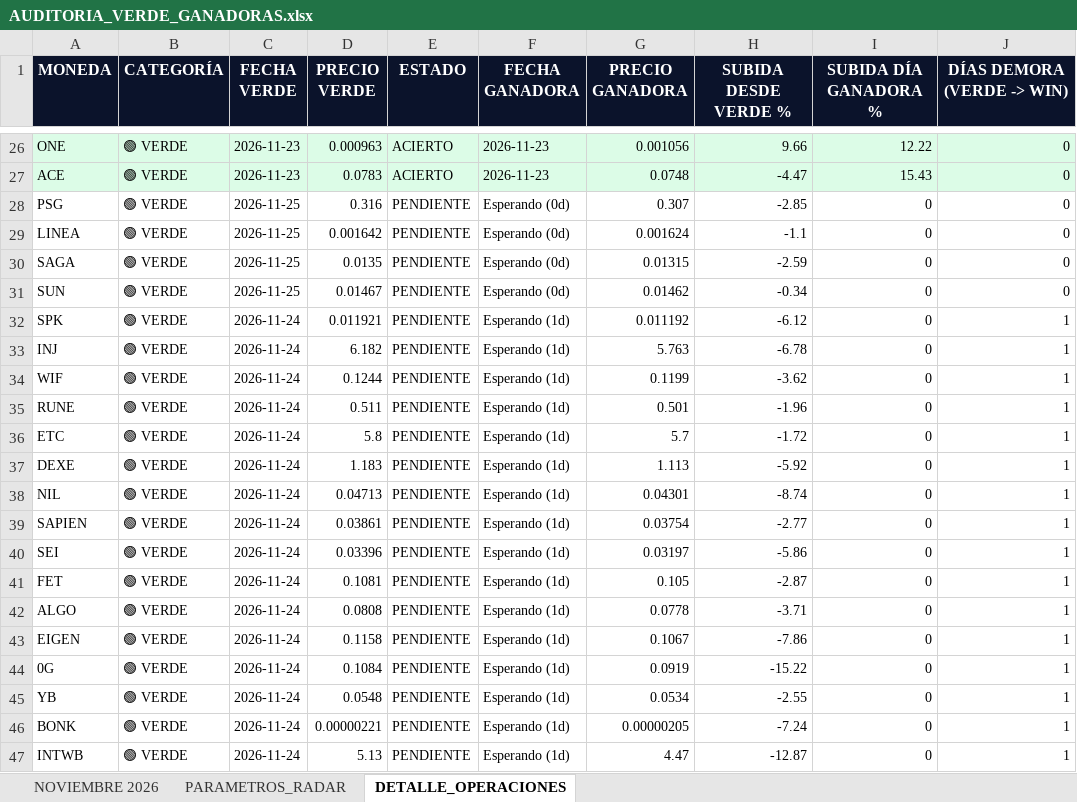
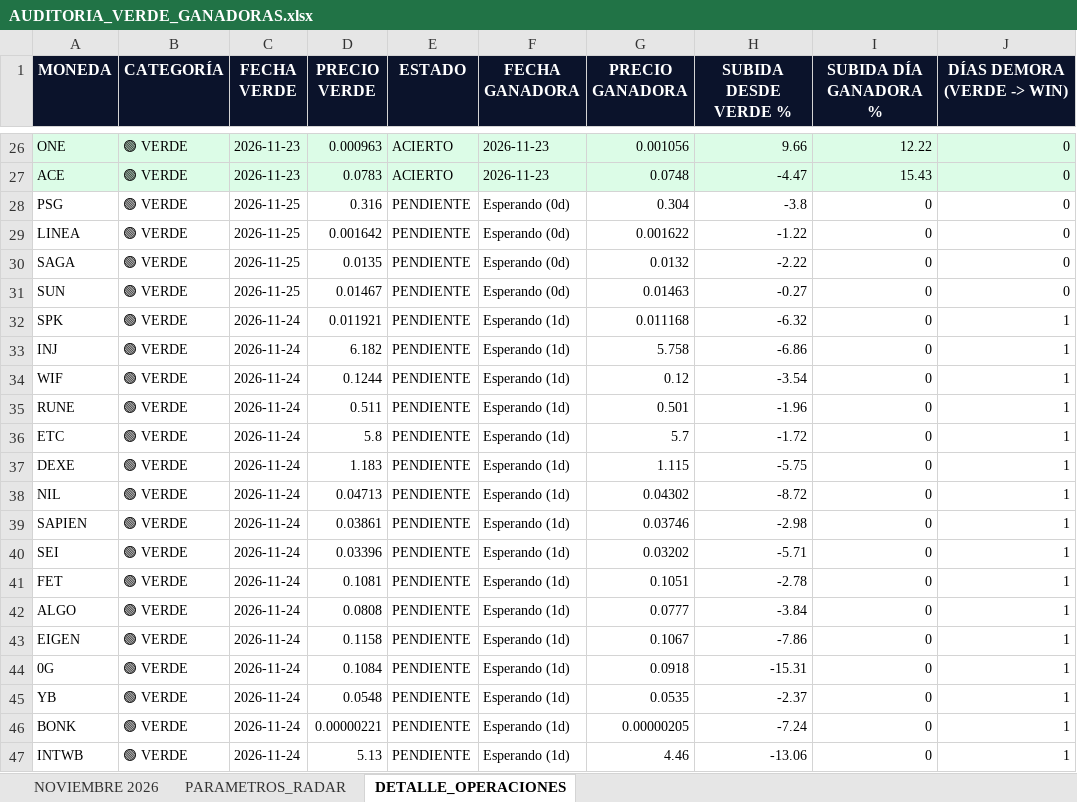
Before and after one commit to kjanoto-coder/panel-cripto, an Excel workbook: AUDITORIA_VERDE_GANADORAS.xlsx, sheet DETALLE_OPERACIONES, drawn as a sheet; only a part is shown, gaps mark what is left out; values as stored, in another font and other column widths than the file's, no borders; the diff covers the shown part only; the diff names each change by its address in the sheet, - before the commit and + after, or states it on an @@ line.

```diff
--- a/AUDITORIA_VERDE_GANADORAS.xlsx (sheet DETALLE_OPERACIONES)
+++ b/AUDITORIA_VERDE_GANADORAS.xlsx (sheet DETALLE_OPERACIONES)
-G28 (PRECIO GANADORA): 0.307
+G28 (PRECIO GANADORA): 0.304
-H28 (SUBIDA DESDE VERDE %): -2.85
+H28 (SUBIDA DESDE VERDE %): -3.8
-G29 (PRECIO GANADORA): 0.001624
+G29 (PRECIO GANADORA): 0.001622
-H29 (SUBIDA DESDE VERDE %): -1.1
+H29 (SUBIDA DESDE VERDE %): -1.22
-G30 (PRECIO GANADORA): 0.01315
+G30 (PRECIO GANADORA): 0.0132
-H30 (SUBIDA DESDE VERDE %): -2.59
+H30 (SUBIDA DESDE VERDE %): -2.22
-G31 (PRECIO GANADORA): 0.01462
+G31 (PRECIO GANADORA): 0.01463
-H31 (SUBIDA DESDE VERDE %): -0.34
+H31 (SUBIDA DESDE VERDE %): -0.27
-G32 (PRECIO GANADORA): 0.011192
+G32 (PRECIO GANADORA): 0.011168
-H32 (SUBIDA DESDE VERDE %): -6.12
+H32 (SUBIDA DESDE VERDE %): -6.32
-G33 (PRECIO GANADORA): 5.763
+G33 (PRECIO GANADORA): 5.758
-H33 (SUBIDA DESDE VERDE %): -6.78
+H33 (SUBIDA DESDE VERDE %): -6.86
-G34 (PRECIO GANADORA): 0.1199
+G34 (PRECIO GANADORA): 0.12
-H34 (SUBIDA DESDE VERDE %): -3.62
+H34 (SUBIDA DESDE VERDE %): -3.54
-G37 (PRECIO GANADORA): 1.113
+G37 (PRECIO GANADORA): 1.115
-H37 (SUBIDA DESDE VERDE %): -5.92
+H37 (SUBIDA DESDE VERDE %): -5.75
-G38 (PRECIO GANADORA): 0.04301
+G38 (PRECIO GANADORA): 0.04302
-H38 (SUBIDA DESDE VERDE %): -8.74
+H38 (SUBIDA DESDE VERDE %): -8.72
-G39 (PRECIO GANADORA): 0.03754
+G39 (PRECIO GANADORA): 0.03746
-H39 (SUBIDA DESDE VERDE %): -2.77
+H39 (SUBIDA DESDE VERDE %): -2.98
-G40 (PRECIO GANADORA): 0.03197
+G40 (PRECIO GANADORA): 0.03202
-H40 (SUBIDA DESDE VERDE %): -5.86
+H40 (SUBIDA DESDE VERDE %): -5.71
-G41 (PRECIO GANADORA): 0.105
+G41 (PRECIO GANADORA): 0.1051
-H41 (SUBIDA DESDE VERDE %): -2.87
+H41 (SUBIDA DESDE VERDE %): -2.78
-G42 (PRECIO GANADORA): 0.0778
+G42 (PRECIO GANADORA): 0.0777
-H42 (SUBIDA DESDE VERDE %): -3.71
+H42 (SUBIDA DESDE VERDE %): -3.84
-G44 (PRECIO GANADORA): 0.0919
+G44 (PRECIO GANADORA): 0.0918
-H44 (SUBIDA DESDE VERDE %): -15.22
+H44 (SUBIDA DESDE VERDE %): -15.31
-G45 (PRECIO GANADORA): 0.0534
+G45 (PRECIO GANADORA): 0.0535
-H45 (SUBIDA DESDE VERDE %): -2.55
+H45 (SUBIDA DESDE VERDE %): -2.37
-G47 (PRECIO GANADORA): 4.47
+G47 (PRECIO GANADORA): 4.46
-H47 (SUBIDA DESDE VERDE %): -12.87
+H47 (SUBIDA DESDE VERDE %): -13.06
```
Also changed, not shown: 90 edited cells elsewhere in this sheet, sheet NOVIEMBRE 2026, sheet PARAMETROS_RADAR, 1 other file.
